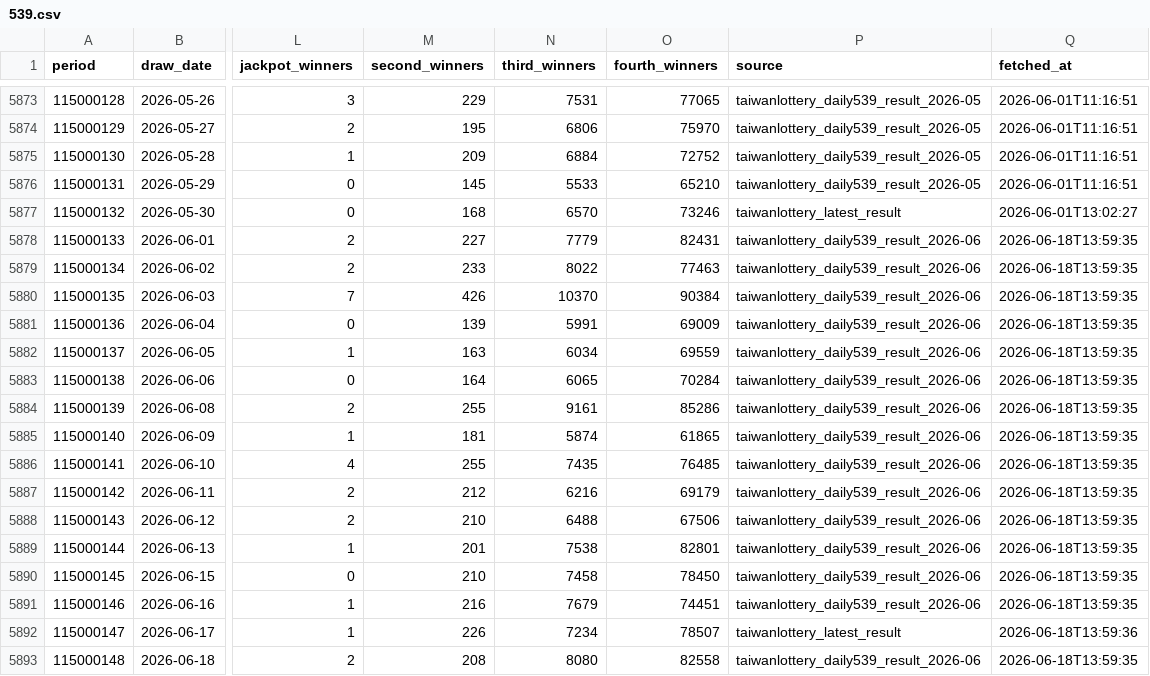
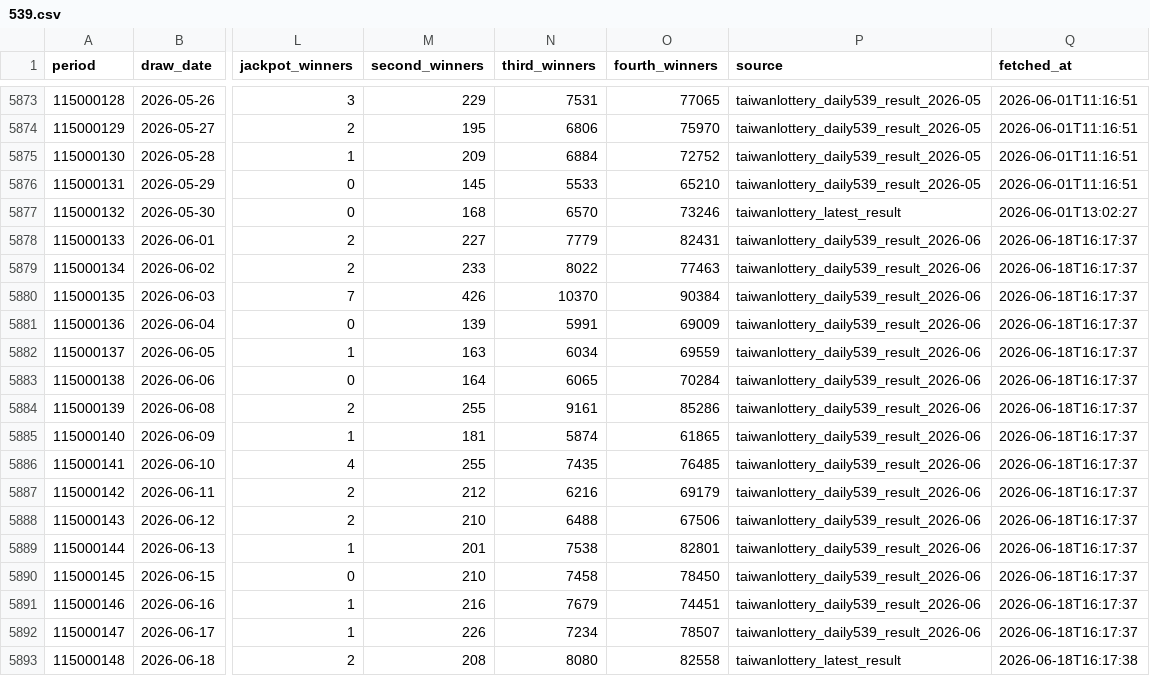
Before and after one commit to pingshen670924-dotcom/mobile-539-system, a CSV file: data/539.csv, drawn as a sheet; only a part is shown, gaps mark what is left out; the diff names each change by its address in the sheet, - before the commit and + after, or states it on an @@ line.

```diff
--- a/data/539.csv
+++ b/data/539.csv
-Q5878:Q5891 (fetched_at): 2026-06-18T13:59:35
+Q5878:Q5891 (fetched_at): 2026-06-18T16:17:37
-P5892 (source): taiwanlottery_latest_result
+P5892 (source): taiwanlottery_daily539_result_2026-06
-Q5892 (fetched_at): 2026-06-18T13:59:36
+Q5892 (fetched_at): 2026-06-18T16:17:37
-P5893 (source): taiwanlottery_daily539_result_2026-06
+P5893 (source): taiwanlottery_latest_result
-Q5893 (fetched_at): 2026-06-18T13:59:35
+Q5893 (fetched_at): 2026-06-18T16:17:38
```
Also changed, not shown: 24 other files.
